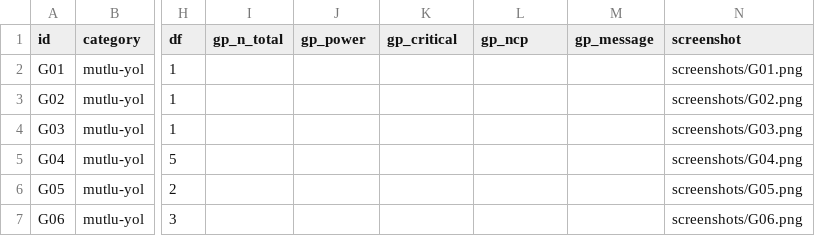
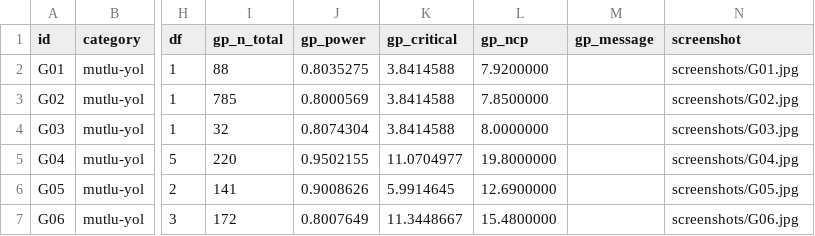
Before and after one commit to Karaviranli/yzm301-chi2-teardown, a CSV file: oracle/gpower_vectors.csv, drawn as a sheet; only a part is shown, gaps mark what is left out; the diff covers the shown part only; the diff names each change by its address in the sheet, - before the commit and + after, or states it on an @@ line.

Commit message:
Kâhin: G*Power arayüzünden 9 vektör, 9/9 eşleşme

```diff
--- a/oracle/gpower_vectors.csv
+++ b/oracle/gpower_vectors.csv
-I2 (gp_n_total): (empty)
+I2 (gp_n_total): 88
-J2 (gp_power): (empty)
+J2 (gp_power): 0.8035275
-K2:K4 (gp_critical): (empty)
+K2:K4 (gp_critical): 3.8414588
-L2 (gp_ncp): (empty)
+L2 (gp_ncp): 7.9200000
-N2 (screenshot): screenshots/G01.png
+N2 (screenshot): screenshots/G01.jpg
-I3 (gp_n_total): (empty)
+I3 (gp_n_total): 785
-J3 (gp_power): (empty)
+J3 (gp_power): 0.8000569
-L3 (gp_ncp): (empty)
+L3 (gp_ncp): 7.8500000
-N3 (screenshot): screenshots/G02.png
+N3 (screenshot): screenshots/G02.jpg
-I4 (gp_n_total): (empty)
+I4 (gp_n_total): 32
-J4 (gp_power): (empty)
+J4 (gp_power): 0.8074304
-L4 (gp_ncp): (empty)
+L4 (gp_ncp): 8.0000000
-N4 (screenshot): screenshots/G03.png
+N4 (screenshot): screenshots/G03.jpg
-I5 (gp_n_total): (empty)
+I5 (gp_n_total): 220
-J5 (gp_power): (empty)
+J5 (gp_power): 0.9502155
-K5 (gp_critical): (empty)
+K5 (gp_critical): 11.0704977
-L5 (gp_ncp): (empty)
+L5 (gp_ncp): 19.8000000
-N5 (screenshot): screenshots/G04.png
+N5 (screenshot): screenshots/G04.jpg
-I6 (gp_n_total): (empty)
+I6 (gp_n_total): 141
-J6 (gp_power): (empty)
+J6 (gp_power): 0.9008626
-K6 (gp_critical): (empty)
+K6 (gp_critical): 5.9914645
-L6 (gp_ncp): (empty)
+L6 (gp_ncp): 12.6900000
-N6 (screenshot): screenshots/G05.png
+N6 (screenshot): screenshots/G05.jpg
-I7 (gp_n_total): (empty)
+I7 (gp_n_total): 172
-J7 (gp_power): (empty)
+J7 (gp_power): 0.8007649
-K7 (gp_critical): (empty)
+K7 (gp_critical): 11.3448667
-L7 (gp_ncp): (empty)
+L7 (gp_ncp): 15.4800000
-N7 (screenshot): screenshots/G06.png
+N7 (screenshot): screenshots/G06.jpg
```
Also changed, not shown: 46 edited cells elsewhere in this file, 12 other files.
